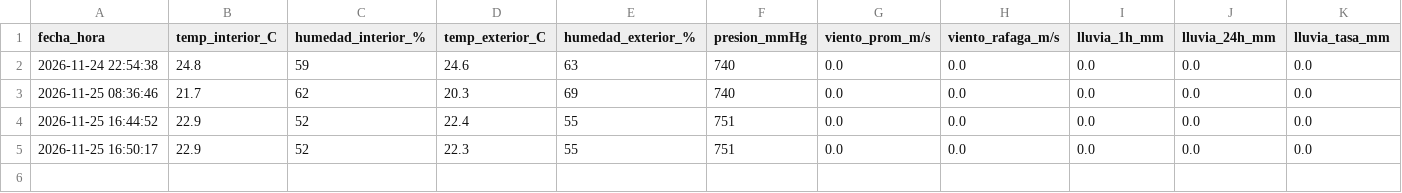
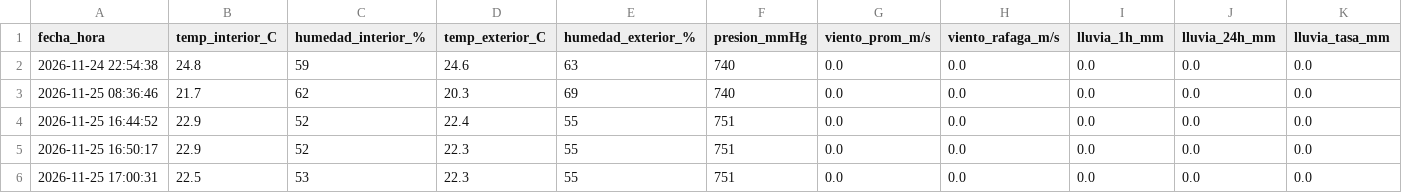
Before and after one commit to anthonyjimenez-wq/Estacion_Clima, a CSV file: datos_estacion.csv, drawn as a sheet; only a part is shown; rows hold the shown columns only; the diff names each change by its address in the sheet, - before the commit and + after, or states it on an @@ line.

```diff
--- a/datos_estacion.csv
+++ b/datos_estacion.csv
+row 6: 2026-11-25 17:00:31 | 22.5 | 53 | 22.3 | 55 | 751 | 0.0 | 0.0 | 0.0 | 0.0 | 0.0
```
